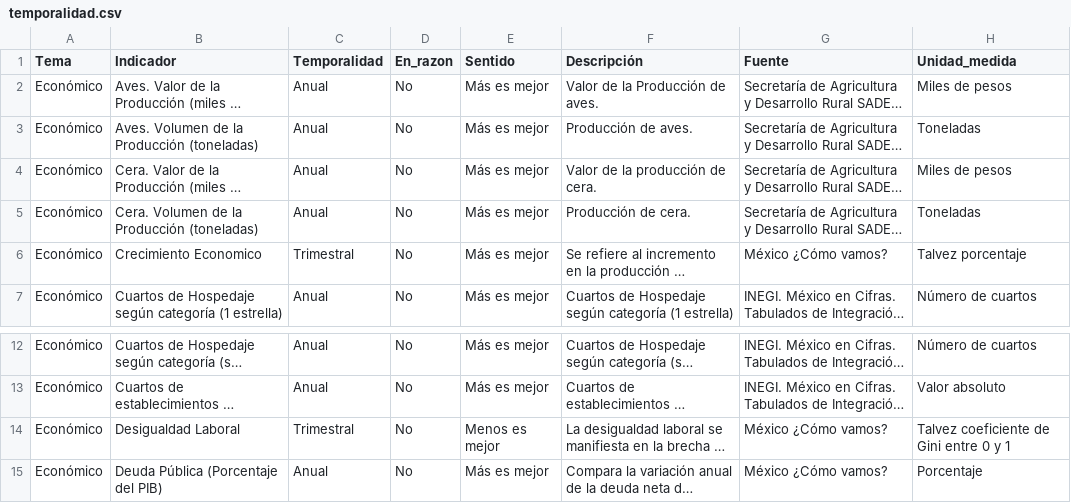
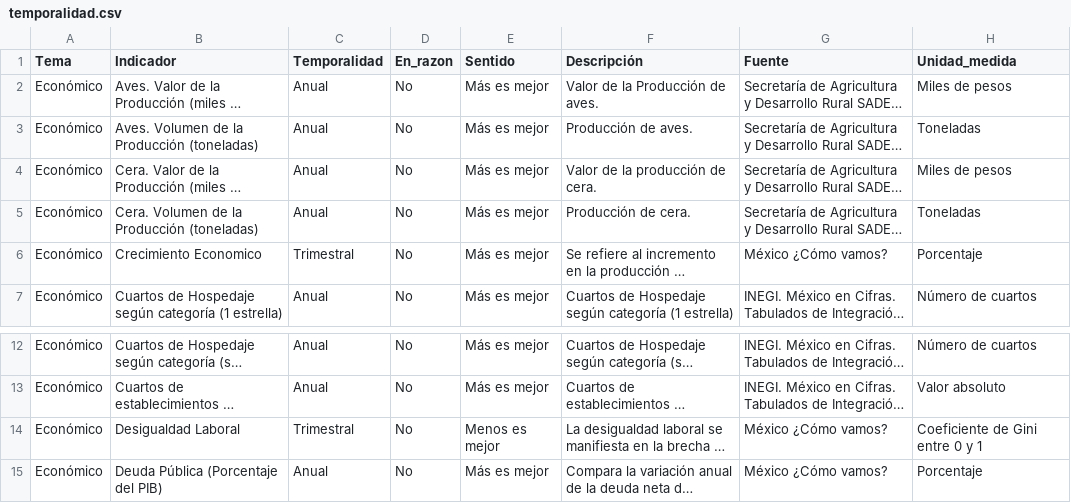
Before and after one commit to JairEsc/Tablero_Indicadores, a CSV file: datos/temporalidad.csv, drawn as a sheet; only a part is shown, gaps mark what is left out; long unchanged cells end in …; the diff names each change by its address in the sheet, - before the commit and + after, or states it on an @@ line.

```diff
--- a/datos/temporalidad.csv
+++ b/datos/temporalidad.csv
-H6 (Unidad_medida): Talvez porcentaje
+H6 (Unidad_medida): Porcentaje
-H14 (Unidad_medida): Talvez coeficiente de Gini entre 0 y 1
+H14 (Unidad_medida): Coeficiente de Gini entre 0 y 1
```
Also changed, not shown: datos/mensual.csv, datos/trimestral.csv, 1 other file.
